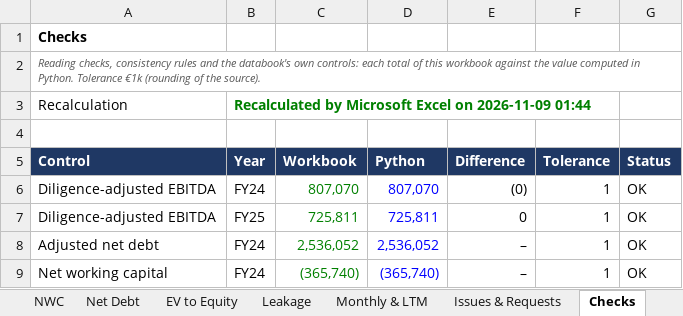
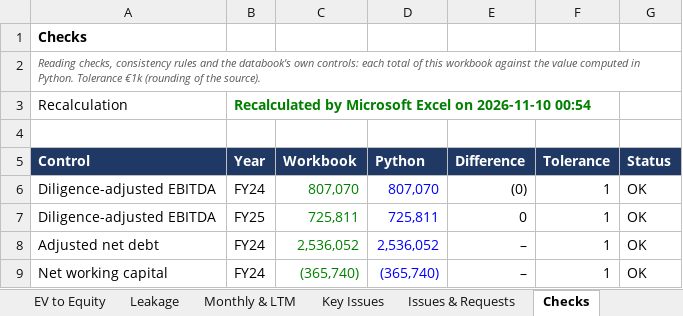
Before and after one commit to MItchell1970/dd-assistant, an Excel workbook: docs/examples/tap/databook.xlsx, sheet Checks, drawn as a sheet; only a part is shown; values as stored, in another font and other column widths than the file's, no borders; the diff names each change by its address in the sheet, - before the commit and + after, or states it on an @@ line.

```diff
--- a/docs/examples/tap/databook.xlsx (sheet Checks)
+++ b/docs/examples/tap/databook.xlsx (sheet Checks)
+sheet tab: Key Issues
-B3 (Year): …Excel on 2026-11-09 01:44
+B3 (Year): …Excel on 2026-11-10 00:54
```
Also changed, not shown: sheet Read Me, docs/examples/corticeira-amorim/databook.xlsx, docs/examples/toyota-caetano/databook.xlsx, 25 other files.
